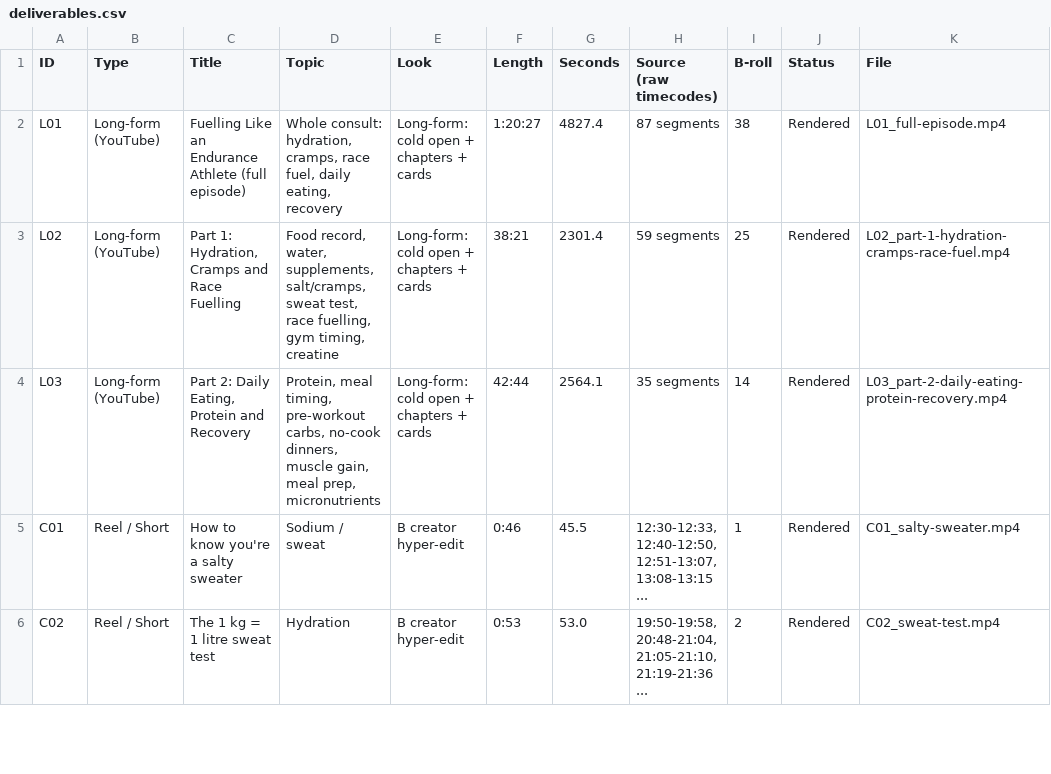
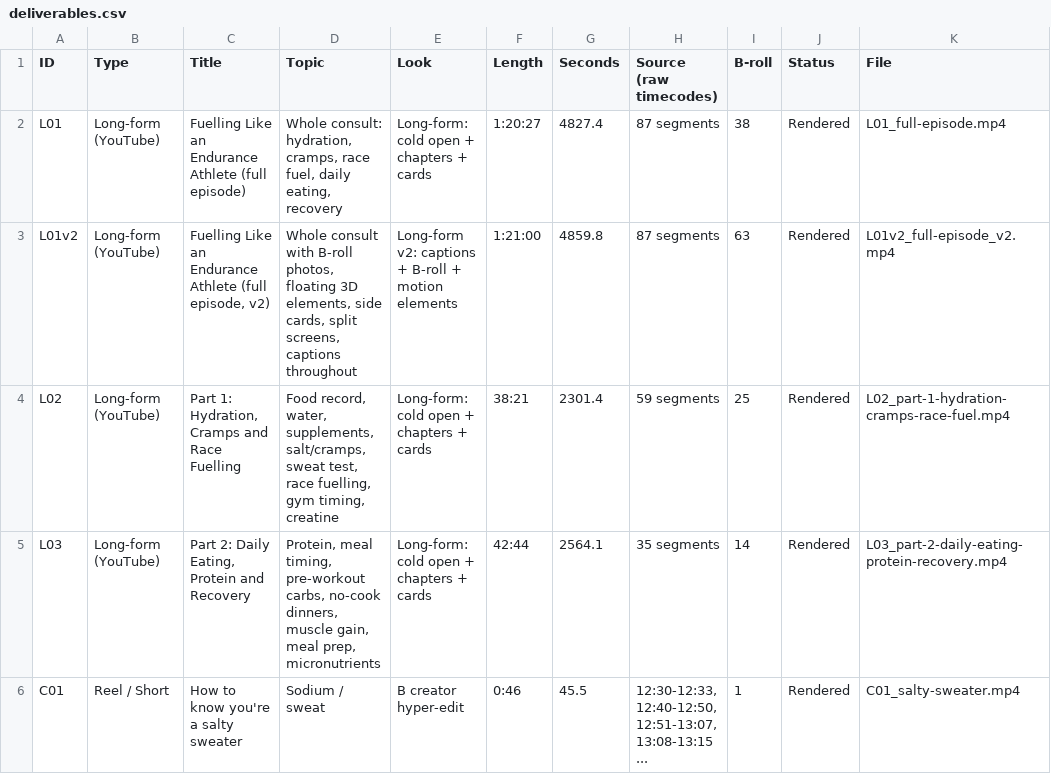
Before and after one commit to zephaniah04/podcast-type, a CSV file: projects/carrie-ep01/deliverables.csv, drawn as a sheet; only a part is shown; the shorter side is filled out with more unchanged rows; the diff names each change by its address in the sheet, - before the commit and + after, or states it on an @@ line.

```diff
--- a/projects/carrie-ep01/deliverables.csv
+++ b/projects/carrie-ep01/deliverables.csv
+row 3: L01v2 | Long-form (YouTube) | Fuelling Like an Endurance Athlete (full episode, v2) | Whole consult with B-roll photos, floating 3D elements, side cards, split screens, captions throughout | Long-form v2: captions + B-roll + motion elements | 1:21:00 | 4859.8 | 87 segments | 63 | Rendered | L01v2_full-episode_v2.mp4
```
Also changed, not shown: 27 other files.
